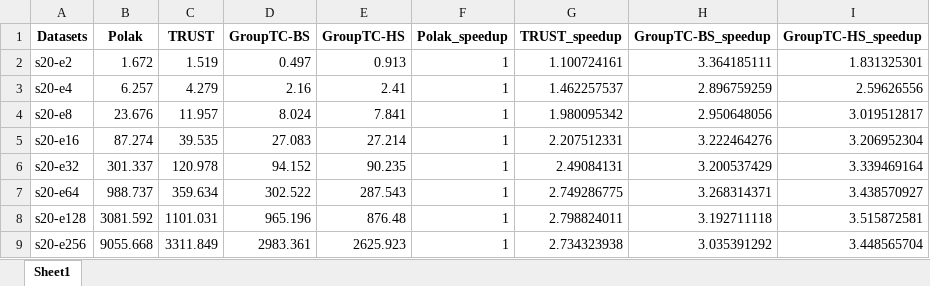
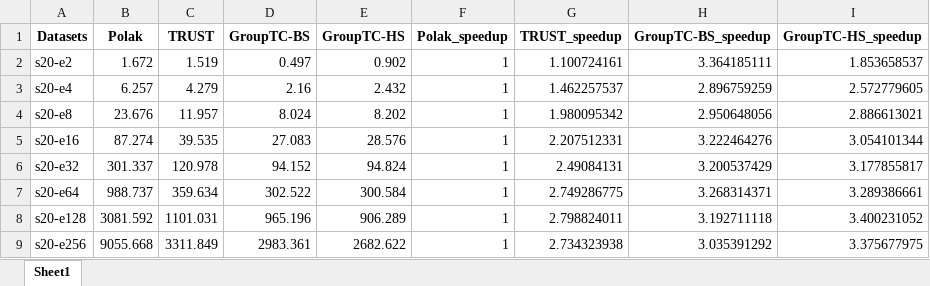
Before and after one commit to Nanqipro/TC_Log_result_processing, an Excel workbook: excel/synthetic_ef_up_graph_time_PTGG.xlsx, sheet Sheet1, drawn as a sheet; values as stored, in another font and other column widths than the file's, no borders; the diff names each change by its address in the sheet, - before the commit and + after, or states it on an @@ line.

```diff
--- a/excel/synthetic_ef_up_graph_time_PTGG.xlsx (sheet Sheet1)
+++ b/excel/synthetic_ef_up_graph_time_PTGG.xlsx (sheet Sheet1)
-E2 (GroupTC-HS): 0.913
+E2 (GroupTC-HS): 0.902
-I2 (GroupTC-HS_speedup): 1.831325301
+I2 (GroupTC-HS_speedup): 1.853658537
-E3 (GroupTC-HS): 2.41
+E3 (GroupTC-HS): 2.432
-I3 (GroupTC-HS_speedup): 2.59626556
+I3 (GroupTC-HS_speedup): 2.572779605
-E4 (GroupTC-HS): 7.841
+E4 (GroupTC-HS): 8.202
-I4 (GroupTC-HS_speedup): 3.019512817
+I4 (GroupTC-HS_speedup): 2.886613021
-E5 (GroupTC-HS): 27.214
+E5 (GroupTC-HS): 28.576
-I5 (GroupTC-HS_speedup): 3.206952304
+I5 (GroupTC-HS_speedup): 3.054101344
-E6 (GroupTC-HS): 90.235
+E6 (GroupTC-HS): 94.824
-I6 (GroupTC-HS_speedup): 3.339469164
+I6 (GroupTC-HS_speedup): 3.177855817
-E7 (GroupTC-HS): 287.543
+E7 (GroupTC-HS): 300.584
-I7 (GroupTC-HS_speedup): 3.438570927
+I7 (GroupTC-HS_speedup): 3.289386661
-E8 (GroupTC-HS): 876.48
+E8 (GroupTC-HS): 906.289
-I8 (GroupTC-HS_speedup): 3.515872581
+I8 (GroupTC-HS_speedup): 3.400231052
-E9 (GroupTC-HS): 2625.923
+E9 (GroupTC-HS): 2682.622
-I9 (GroupTC-HS_speedup): 3.448565704
+I9 (GroupTC-HS_speedup): 3.375677975
```
Also changed, not shown: excel/grouptc_hs_vs_trust_time.xlsx, excel/real_world_graph_profile.xlsx, 24 other files.
